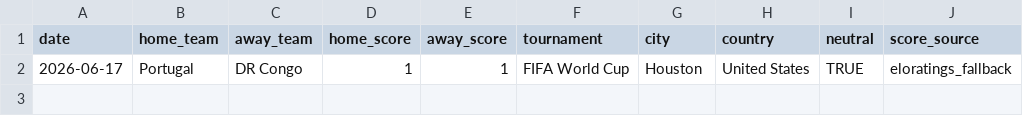
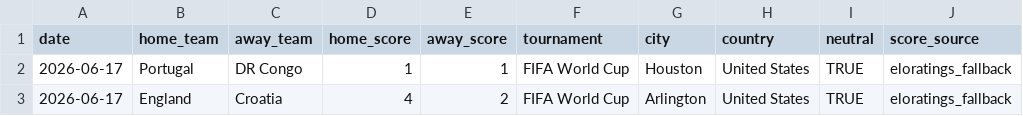
Before and after one commit to DavidZenz/xGelo, a CSV file: data/processed/eloratings_score_fallback_audit.csv, drawn as a sheet; the diff names each change by its address in the sheet, - before the commit and + after, or states it on an @@ line.

```diff
--- a/data/processed/eloratings_score_fallback_audit.csv
+++ b/data/processed/eloratings_score_fallback_audit.csv
+row 3: 2026-06-17 | England | Croatia | 4 | 2 | FIFA World Cup | Arlington | United States | TRUE | eloratings_fallback
```
Also changed, not shown: outputs/dashboard/worldcup_bracket_paths.csv, outputs/dashboard/worldcup_group_probabilities.csv, 25 other files.
